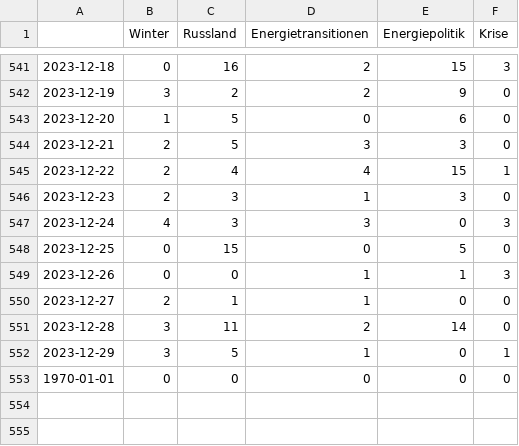
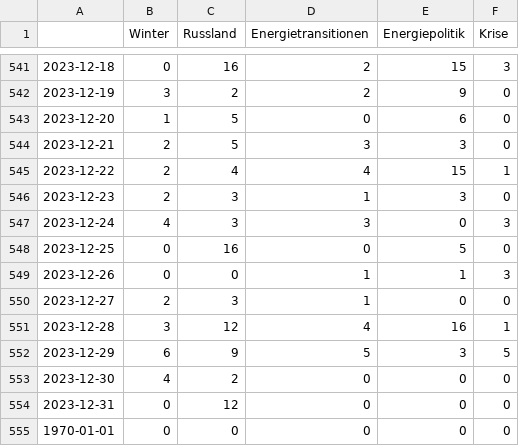
Before and after one commit to JW-news/winterIsComing2, a CSV file: csv/topics_date.csv, drawn as a sheet; only a part is shown, gaps mark what is left out.

```diff
--- a/csv/topics_date.csv
+++ b/csv/topics_date.csv
@@ -547,7 +547,9 @@
 2023-12-24,4,3,3,0,3
-2023-12-25,0,15,0,5,0
+2023-12-25,0,16,0,5,0
 2023-12-26,0,0,1,1,3
-2023-12-27,2,1,1,0,0
-2023-12-28,3,11,2,14,0
-2023-12-29,3,5,1,0,1
+2023-12-27,2,3,1,0,0
+2023-12-28,3,12,4,16,1
+2023-12-29,6,9,5,3,5
+2023-12-30,4,2,0,0,0
+2023-12-31,0,12,0,0,0
 1970-01-01,0,0,0,0,0
```
Also changed, not shown: 4 other files.
